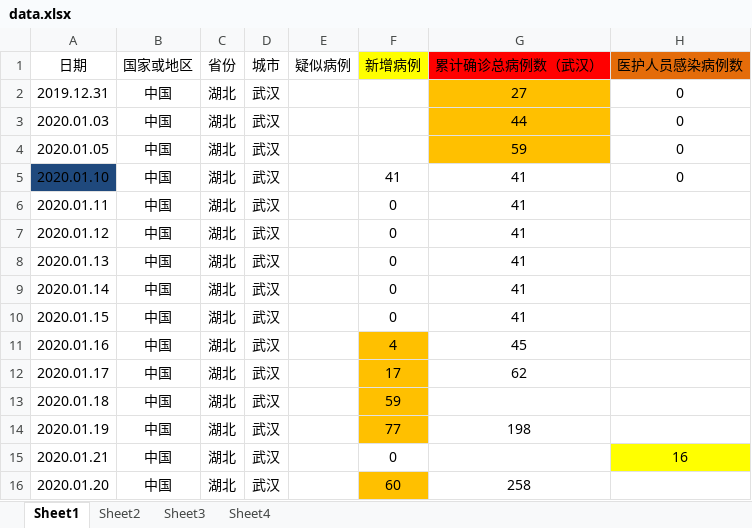
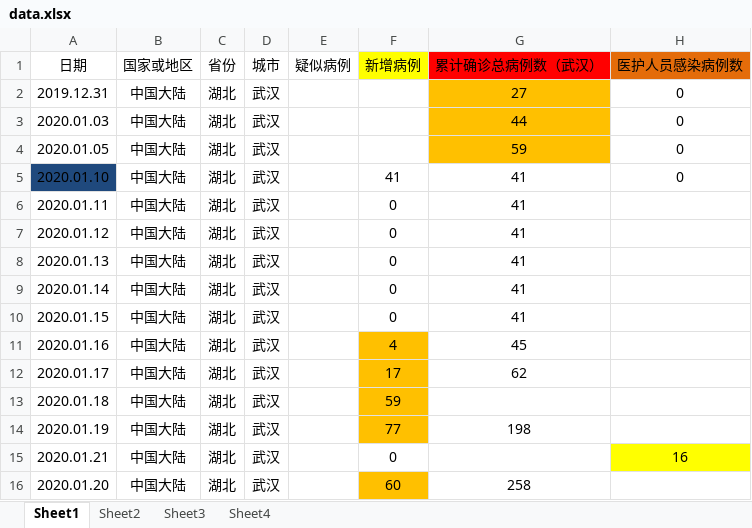
Before and after one commit to HuangJianxjtu/wuhan_2019_nCov, an Excel workbook: data/data.xlsx, sheet Sheet1, drawn as a sheet; only a part is shown; values as stored, in another font and other column widths than the file's, no borders; the diff names each change by its address in the sheet, - before the commit and + after, or states it on an @@ line.

```diff
--- a/data/data.xlsx (sheet Sheet1)
+++ b/data/data.xlsx (sheet Sheet1)
-B2:B16 (国家或地区): 中国
+B2:B16 (国家或地区): 中国大陆
```
Also changed, not shown: sheet Sheet2, sheet Sheet4, 8 other files.
